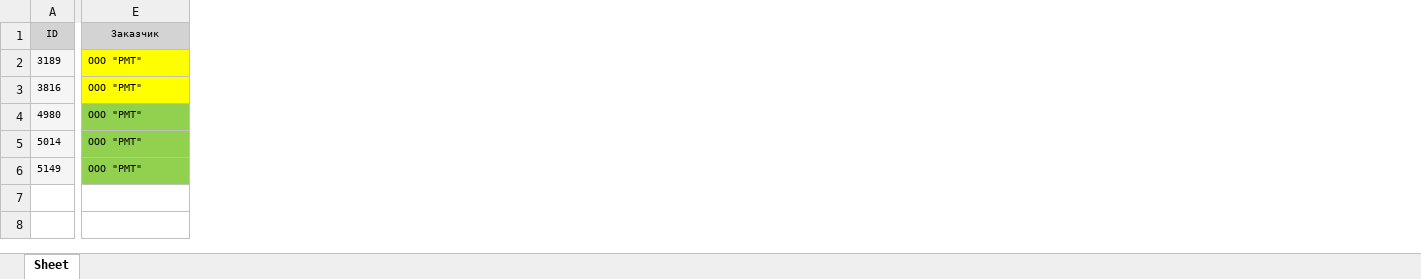
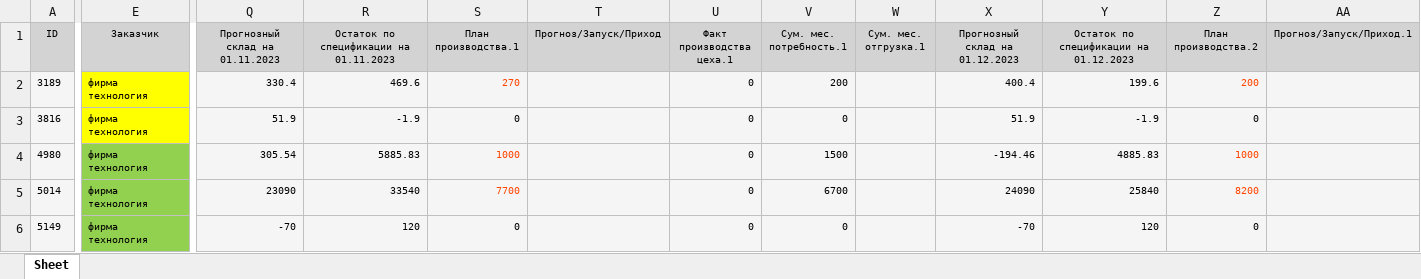
Before and after one commit to insuperabilez/voice-assistant, an Excel workbook: table.xlsx, sheet Sheet, drawn as a sheet; only a part is shown, gaps mark what is left out; values as stored, in another font and other column widths than the file's, no borders; charts and pictures not drawn; the diff covers the shown part only; the diff names each change by its address in the sheet, - before the commit and + after, or states it on an @@ line.

```diff
--- a/table.xlsx (sheet Sheet)
+++ b/table.xlsx (sheet Sheet)
@@ column Q (Прогнозный склад на 01.11.2023) unhidden, rows 2-6: 330.4 | 51.9 | 305.54 | 23090 | -70 @@
@@ column R unhidden, rows 1-6: Остаток по спецификации на 01.11.2023 | 469.6 | -1.9 | 5885.83 | 33540 | 120 @@
@@ column S (План производства.1) unhidden, rows 2-6: 270 | 0 | 1000 | 7700 | 0 @@
@@ column T (Прогноз/Запуск/Приход) unhidden, empty @@
@@ column U (Факт производства цеха.1) unhidden, rows 2-6: all 0 @@
@@ column V (Сум. мес. потребность.1) unhidden, rows 2-6: 200 | 0 | 1500 | 6700 | 0 @@
@@ column W (Сум. мес. отгрузка.1) unhidden, empty @@
@@ column X (Прогнозный склад на 01.12.2023) unhidden, rows 2-6: 400.4 | 51.9 | -194.46 | 24090 | -70 @@
@@ column Y unhidden, rows 1-6: Остаток по спецификации на 01.12.2023 | 199.6 | -1.9 | 4885.83 | 25840 | 120 @@
@@ column Z (План производства.2) unhidden, rows 2-6: 200 | 0 | 1000 | 8200 | 0 @@
@@ column AA (Прогноз/Запуск/Приход.1) unhidden, empty @@
-E2:E6 (Заказчик): ООО "РМТ"
+E2:E6 (Заказчик): фирма технология
```
Also changed, not shown: 24 added columns, 5 edited cells and cell formats elsewhere in this sheet, hidden cells, charts or pictures, output.xlsx, 2 other files.
